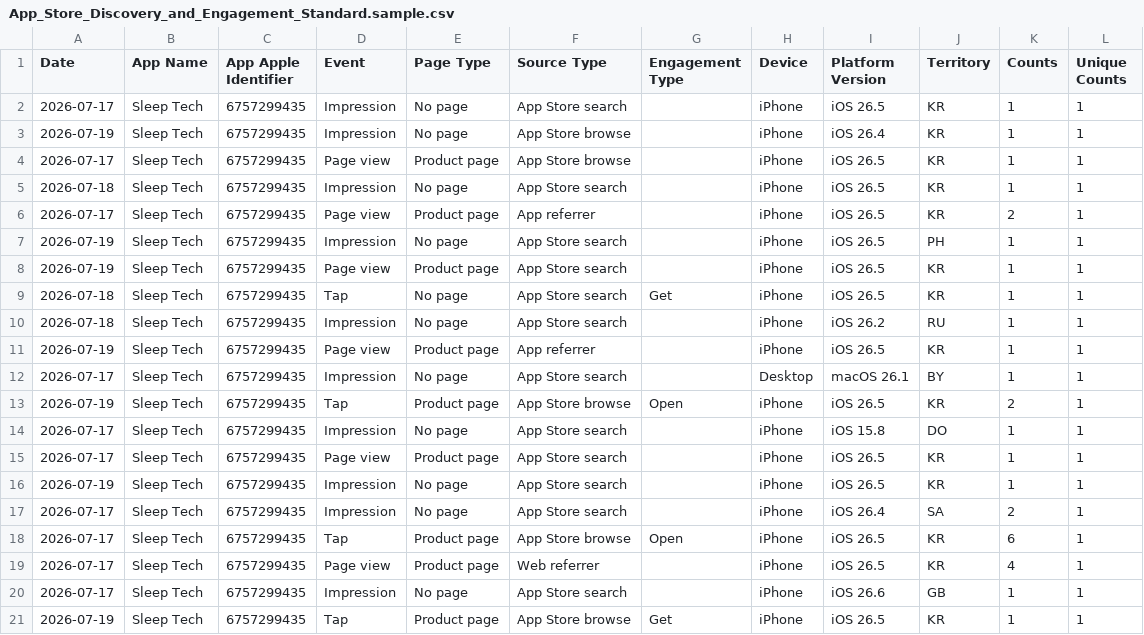
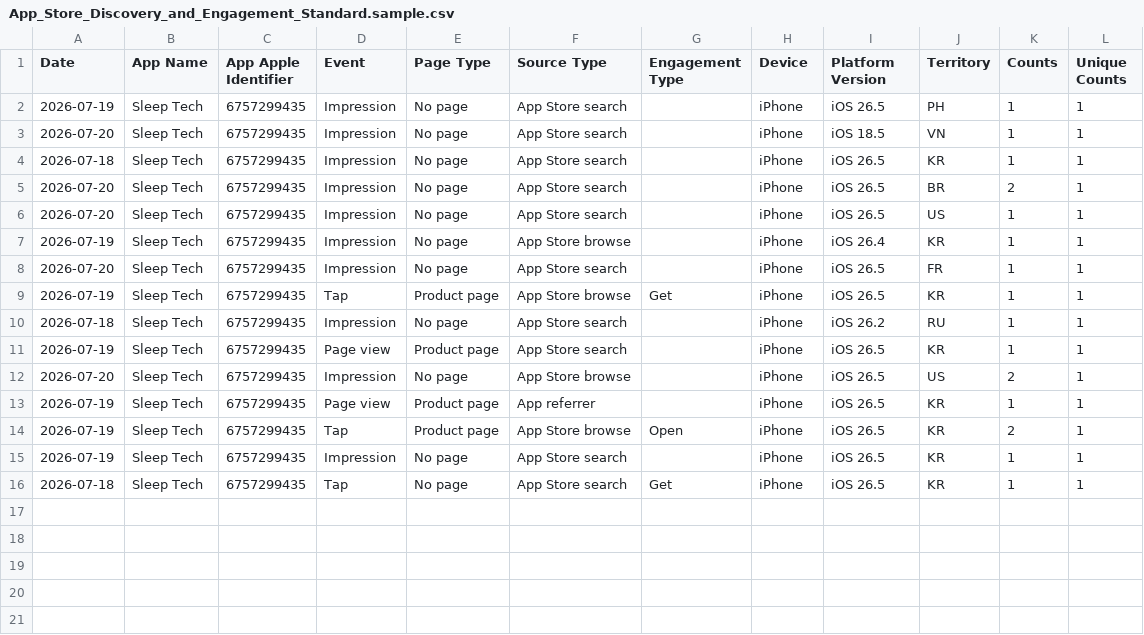
Before and after one commit to workingtomkwak-cmd/sleeptech-dashboard, a CSV file: data/raw/App_Store_Discovery_and_Engagement_Standard.sample.csv, drawn as a sheet.

```diff
--- a/data/raw/App_Store_Discovery_and_Engagement_Standard.sample.csv
+++ b/data/raw/App_Store_Discovery_and_Engagement_Standard.sample.csv
@@ -1,21 +1,16 @@
 Date	App Name	App Apple Identifier	Event	Page Type	Source Type	Engagement Type	Device	Platform Version	Territory	Counts	Unique Counts
-2026-07-17	Sleep Tech	6757299435	Impression	No page	App Store search		iPhone	iOS 26.5	KR	1	1
+2026-07-19	Sleep Tech	6757299435	Impression	No page	App Store search		iPhone	iOS 26.5	PH	1	1
+2026-07-20	Sleep Tech	6757299435	Impression	No page	App Store search		iPhone	iOS 18.5	VN	1	1
+2026-07-18	Sleep Tech	6757299435	Impression	No page	App Store search		iPhone	iOS 26.5	KR	1	1
+2026-07-20	Sleep Tech	6757299435	Impression	No page	App Store search		iPhone	iOS 26.5	BR	2	1
+2026-07-20	Sleep Tech	6757299435	Impression	No page	App Store search		iPhone	iOS 26.5	US	1	1
 2026-07-19	Sleep Tech	6757299435	Impression	No page	App Store browse		iPhone	iOS 26.4	KR	1	1
-2026-07-17	Sleep Tech	6757299435	Page view	Product page	App Store browse		iPhone	iOS 26.5	KR	1	1
-2026-07-18	Sleep Tech	6757299435	Impression	No page	App Store search		iPhone	iOS 26.5	KR	1	1
-2026-07-17	Sleep Tech	6757299435	Page view	Product page	App referrer		iPhone	iOS 26.5	KR	2	1
-2026-07-19	Sleep Tech	6757299435	Impression	No page	App Store search		iPhone	iOS 26.5	PH	1	1
+2026-07-20	Sleep Tech	6757299435	Impression	No page	App Store search		iPhone	iOS 26.5	FR	1	1
+2026-07-19	Sleep Tech	6757299435	Tap	Product page	App Store browse	Get	iPhone	iOS 26.5	KR	1	1
+2026-07-18	Sleep Tech	6757299435	Impression	No page	App Store search		iPhone	iOS 26.2	RU	1	1
 2026-07-19	Sleep Tech	6757299435	Page view	Product page	App Store search		iPhone	iOS 26.5	KR	1	1
+2026-07-20	Sleep Tech	6757299435	Impression	No page	App Store browse		iPhone	iOS 26.5	US	2	1
+2026-07-19	Sleep Tech	6757299435	Page view	Product page	App referrer		iPhone	iOS 26.5	KR	1	1
+2026-07-19	Sleep Tech	6757299435	Tap	Product page	App Store browse	Open	iPhone	iOS 26.5	KR	2	1
+2026-07-19	Sleep Tech	6757299435	Impression	No page	App Store search		iPhone	iOS 26.5	KR	1	1
 2026-07-18	Sleep Tech	6757299435	Tap	No page	App Store search	Get	iPhone	iOS 26.5	KR	1	1
-2026-07-18	Sleep Tech	6757299435	Impression	No page	App Store search		iPhone	iOS 26.2	RU	1	1
-2026-07-19	Sleep Tech	6757299435	Page view	Product page	App referrer		iPhone	iOS 26.5	KR	1	1
-2026-07-17	Sleep Tech	6757299435	Impression	No page	App Store search		Desktop	macOS 26.1	BY	1	1
-2026-07-19	Sleep Tech	6757299435	Tap	Product page	App Store browse	Open	iPhone	iOS 26.5	KR	2	1
-2026-07-17	Sleep Tech	6757299435	Impression	No page	App Store search		iPhone	iOS 15.8	DO	1	1
-2026-07-17	Sleep Tech	6757299435	Page view	Product page	App Store search		iPhone	iOS 26.5	KR	1	1
-2026-07-19	Sleep Tech	6757299435	Impression	No page	App Store search		iPhone	iOS 26.5	KR	1	1
-2026-07-17	Sleep Tech	6757299435	Impression	No page	App Store search		iPhone	iOS 26.4	SA	2	1
-2026-07-17	Sleep Tech	6757299435	Tap	Product page	App Store browse	Open	iPhone	iOS 26.5	KR	6	1
-2026-07-17	Sleep Tech	6757299435	Page view	Product page	Web referrer		iPhone	iOS 26.5	KR	4	1
-2026-07-17	Sleep Tech	6757299435	Impression	No page	App Store search		iPhone	iOS 26.6	GB	1	1
-2026-07-19	Sleep Tech	6757299435	Tap	Product page	App Store browse	Get	iPhone	iOS 26.5	KR	1	1
```
Also changed, not shown: 1 other file.
